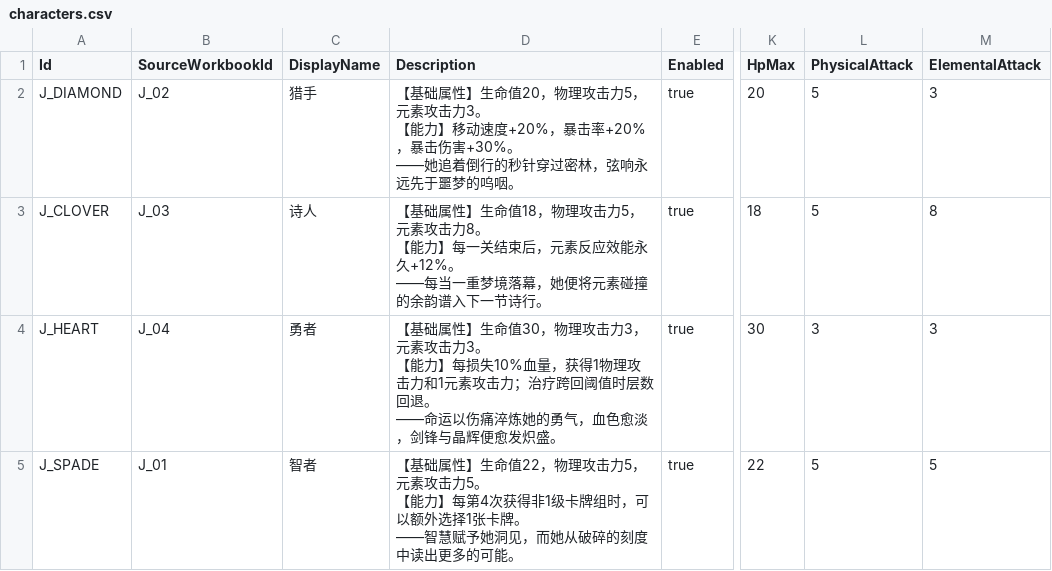
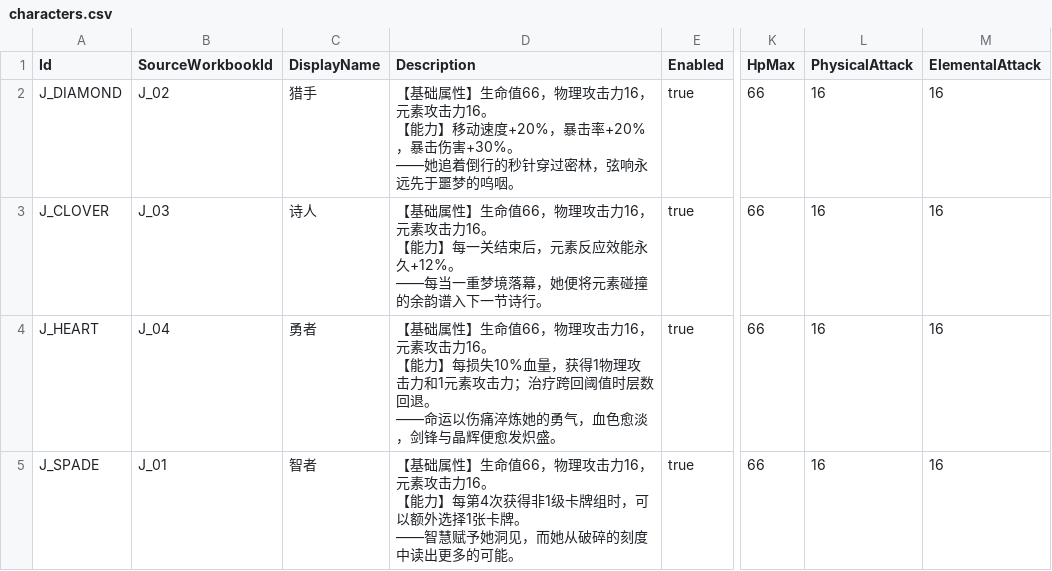
Before and after one commit to lyouduan/ReEcho, a CSV file: Content/Data/characters.csv, drawn as a sheet; only a part is shown, gaps mark what is left out; ↵ is a line break in a cell; the diff names each change by its address in the sheet, - before the commit and + after, or states it on an @@ line.

Commit message:
[EGAO PARTY] Retune characters, enemies, boss and cards for the party mode
Characters: all four share a 66 HP / 16 physical / 16 elemental baseline
(description text updated to match).

Enemies: health follows the Egao stage sheet by combat index
(1/1/5/10/100/500/1000/2000) with contact damage fixed at 1; attack
intervals unchanged. Spawn counts now explode from encounter 3 onward,
with the boss waves at 130 melee / 140 ranged / 190 elite.

Boss: sheep ceilings set to 100000 (phase 1) and 50000 (phase 2). Phase 3
is derived at runtime as (phase1 + phase2) * PreviousPhasesHealthMultiplier,
so that multiplier moves from 5.0 to 4/3 to land exactly on 200000.

Cards:
- easter-egg offer chance raised from 1% to 10%
- easter cards and 样样都通 are repeatable: owning a copy no longer removes
  it from offer generation, CanOffer or UI projection
- every grant also awards 1-5 bonus 样样都通, added straight to the owned
  set so the bonus applies no effects and cannot recurse

Assertions that pinned the retired numbers were updated. Full automation
shows no new failures versus the main baseline (18 pre-existing failures).

```diff
--- a/Content/Data/characters.csv
+++ b/Content/Data/characters.csv
-D2 (Description): …】生命值20，物理攻击力5，元素攻击力3。 ↵ 【能…
+D2 (Description): …】生命值66，物理攻击力16，元素攻击力16。 ↵ 【能…
-K2 (HpMax): 20
+K2 (HpMax): 66
-L2:L3 (PhysicalAttack): 5
+L2:L3 (PhysicalAttack): 16
-M2 (ElementalAttack): 3
+M2 (ElementalAttack): 16
-D3 (Description): …】生命值18，物理攻击力5，元素攻击力8。 ↵ 【能…
+D3 (Description): …】生命值66，物理攻击力16，元素攻击力16。 ↵ 【能…
-K3 (HpMax): 18
+K3 (HpMax): 66
-M3 (ElementalAttack): 8
+M3 (ElementalAttack): 16
-D4 (Description): …】生命值30，物理攻击力3，元素攻击力3。 ↵ 【能…
+D4 (Description): …】生命值66，物理攻击力16，元素攻击力16。 ↵ 【能…
-K4 (HpMax): 30
+K4 (HpMax): 66
-L4 (PhysicalAttack): 3
+L4 (PhysicalAttack): 16
-M4 (ElementalAttack): 3
+M4 (ElementalAttack): 16
-D5 (Description): …】生命值22，物理攻击力5，元素攻击力5。 ↵ 【能…
+D5 (Description): …】生命值66，物理攻击力16，元素攻击力16。 ↵ 【能…
-K5 (HpMax): 22
+K5 (HpMax): 66
-L5 (PhysicalAttack): 5
+L5 (PhysicalAttack): 16
-M5 (ElementalAttack): 5
+M5 (ElementalAttack): 16
```
Also changed, not shown: Content/Data/boss_phases.csv, Content/Data/encounter_waves.csv, 16 other files.
